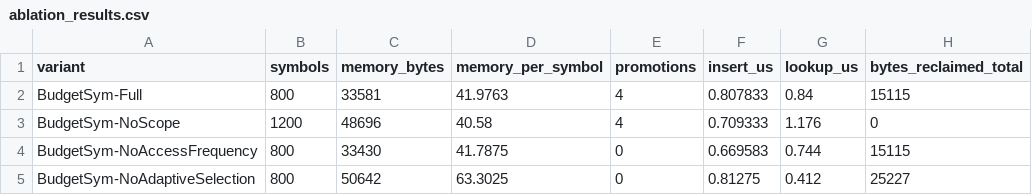
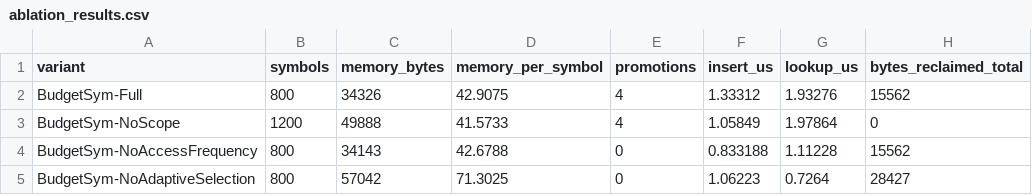
Before and after one commit to shubhisingh1510/compiler, a CSV file: results/ablation_results.csv, drawn as a sheet.

```diff
--- a/results/ablation_results.csv
+++ b/results/ablation_results.csv
@@ -1,5 +1,5 @@
 variant,symbols,memory_bytes,memory_per_symbol,promotions,insert_us,lookup_us,bytes_reclaimed_total
-BudgetSym-Full,800,33581,41.9763,4,0.807833,0.84,15115
-BudgetSym-NoScope,1200,48696,40.58,4,0.709333,1.176,0
-BudgetSym-NoAccessFrequency,800,33430,41.7875,0,0.669583,0.744,15115
-BudgetSym-NoAdaptiveSelection,800,50642,63.3025,0,0.81275,0.412,25227
+BudgetSym-Full,800,34326,42.9075,4,1.33312,1.93276,15562
+BudgetSym-NoScope,1200,49888,41.5733,4,1.05849,1.97864,0
+BudgetSym-NoAccessFrequency,800,34143,42.6788,0,0.833188,1.11228,15562
+BudgetSym-NoAdaptiveSelection,800,57042,71.3025,0,1.06223,0.7264,28427
```
Also changed, not shown: results/benchmark_results.csv, 7 other files.
